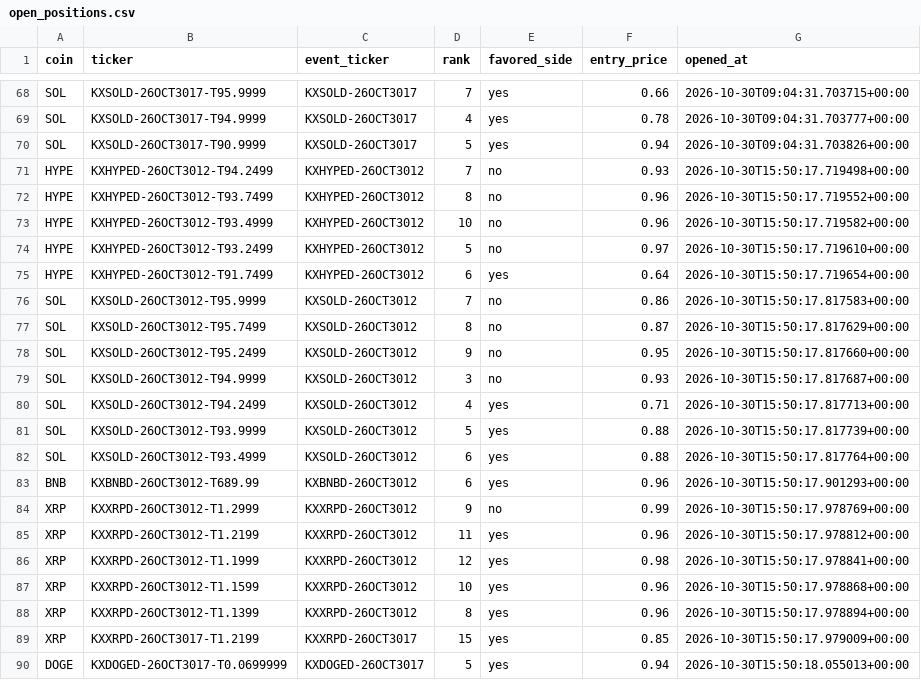
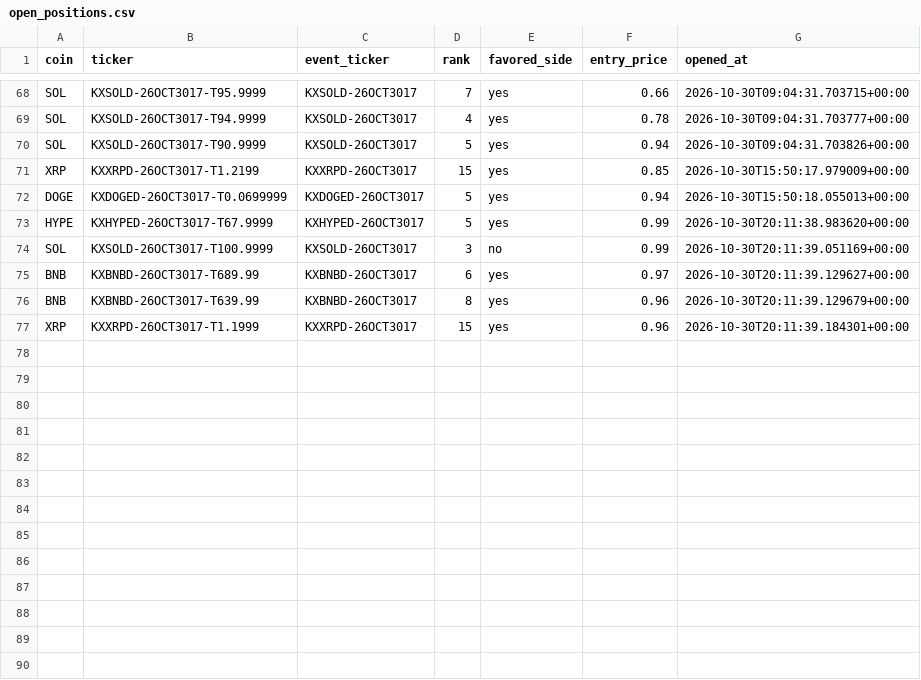
Before and after one commit to Prinxe-crypto/multicoin-midrank-bot, a CSV file: open_positions.csv, drawn as a sheet; only a part is shown, gaps mark what is left out; removed rows and columns are numbered as before the commit, all else as after; the diff names each change by its address in the sheet, - before the commit and + after, or states it on an @@ line.

```diff
--- a/open_positions.csv
+++ b/open_positions.csv
-row 71: HYPE | KXHYPED-26OCT3012-T94.2499 | KXHYPED-26OCT3012 | 7 | no | 0.93 | 2026-10-30T15:50:17.719498+00:00
-row 72: HYPE | KXHYPED-26OCT3012-T93.7499 | KXHYPED-26OCT3012 | 8 | no | 0.96 | 2026-10-30T15:50:17.719552+00:00
-row 73: HYPE | KXHYPED-26OCT3012-T93.4999 | KXHYPED-26OCT3012 | 10 | no | 0.96 | 2026-10-30T15:50:17.719582+00:00
-row 74: HYPE | KXHYPED-26OCT3012-T93.2499 | KXHYPED-26OCT3012 | 5 | no | 0.97 | 2026-10-30T15:50:17.719610+00:00
-row 75: HYPE | KXHYPED-26OCT3012-T91.7499 | KXHYPED-26OCT3012 | 6 | yes | 0.64 | 2026-10-30T15:50:17.719654+00:00
-row 76: SOL | KXSOLD-26OCT3012-T95.9999 | KXSOLD-26OCT3012 | 7 | no | 0.86 | 2026-10-30T15:50:17.817583+00:00
-row 77: SOL | KXSOLD-26OCT3012-T95.7499 | KXSOLD-26OCT3012 | 8 | no | 0.87 | 2026-10-30T15:50:17.817629+00:00
-row 78: SOL | KXSOLD-26OCT3012-T95.2499 | KXSOLD-26OCT3012 | 9 | no | 0.95 | 2026-10-30T15:50:17.817660+00:00
-row 79: SOL | KXSOLD-26OCT3012-T94.9999 | KXSOLD-26OCT3012 | 3 | no | 0.93 | 2026-10-30T15:50:17.817687+00:00
-row 80: SOL | KXSOLD-26OCT3012-T94.2499 | KXSOLD-26OCT3012 | 4 | yes | 0.71 | 2026-10-30T15:50:17.817713+00:00
-row 81: SOL | KXSOLD-26OCT3012-T93.9999 | KXSOLD-26OCT3012 | 5 | yes | 0.88 | 2026-10-30T15:50:17.817739+00:00
-row 82: SOL | KXSOLD-26OCT3012-T93.4999 | KXSOLD-26OCT3012 | 6 | yes | 0.88 | 2026-10-30T15:50:17.817764+00:00
-row 83: BNB | KXBNBD-26OCT3012-T689.99 | KXBNBD-26OCT3012 | 6 | yes | 0.96 | 2026-10-30T15:50:17.901293+00:00
-row 84: XRP | KXXRPD-26OCT3012-T1.2999 | KXXRPD-26OCT3012 | 9 | no | 0.99 | 2026-10-30T15:50:17.978769+00:00
-row 85: XRP | KXXRPD-26OCT3012-T1.2199 | KXXRPD-26OCT3012 | 11 | yes | 0.96 | 2026-10-30T15:50:17.978812+00:00
-row 86: XRP | KXXRPD-26OCT3012-T1.1999 | KXXRPD-26OCT3012 | 12 | yes | 0.98 | 2026-10-30T15:50:17.978841+00:00
-row 87: XRP | KXXRPD-26OCT3012-T1.1599 | KXXRPD-26OCT3012 | 10 | yes | 0.96 | 2026-10-30T15:50:17.978868+00:00
-row 88: XRP | KXXRPD-26OCT3012-T1.1399 | KXXRPD-26OCT3012 | 8 | yes | 0.96 | 2026-10-30T15:50:17.978894+00:00
+row 73: HYPE | KXHYPED-26OCT3017-T67.9999 | KXHYPED-26OCT3017 | 5 | yes | 0.99 | 2026-10-30T20:11:38.983620+00:00
+row 74: SOL | KXSOLD-26OCT3017-T100.9999 | KXSOLD-26OCT3017 | 3 | no | 0.99 | 2026-10-30T20:11:39.051169+00:00
+row 75: BNB | KXBNBD-26OCT3017-T689.99 | KXBNBD-26OCT3017 | 6 | yes | 0.97 | 2026-10-30T20:11:39.129627+00:00
+row 76: BNB | KXBNBD-26OCT3017-T639.99 | KXBNBD-26OCT3017 | 8 | yes | 0.96 | 2026-10-30T20:11:39.129679+00:00
+row 77: XRP | KXXRPD-26OCT3017-T1.1999 | KXXRPD-26OCT3017 | 15 | yes | 0.96 | 2026-10-30T20:11:39.184301+00:00
```
Also changed, not shown: closed_positions.csv.
